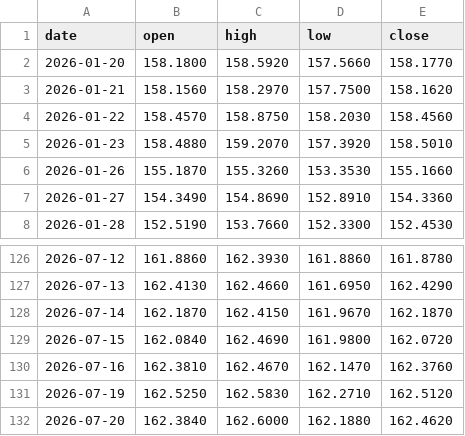
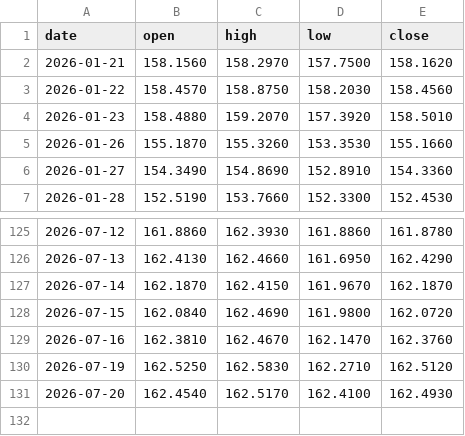
Before and after one commit to christianprimero926/btc-bot-panel, a CSV file: mjpy15_candles.csv, drawn as a sheet; only a part is shown, gaps mark what is left out.

Commit message:
data: actualiza panel [skip ci]

```diff
--- a/mjpy15_candles.csv
+++ b/mjpy15_candles.csv
@@ -1,3 +1,2 @@
 date,open,high,low,close
-2026-01-20,158.1800,158.5920,157.5660,158.1770
 2026-01-21,158.1560,158.2970,157.7500,158.1620
@@ -131,2 +130,2 @@ date,open,high,low,close
 2026-07-19,162.5250,162.5830,162.2710,162.5120
-2026-07-20,162.3840,162.6000,162.1880,162.4620
+2026-07-20,162.4540,162.5170,162.4100,162.4930
```
Also changed, not shown: mgold15_equity_history.csv, mgold2_equity_history.csv, 20 other files.
